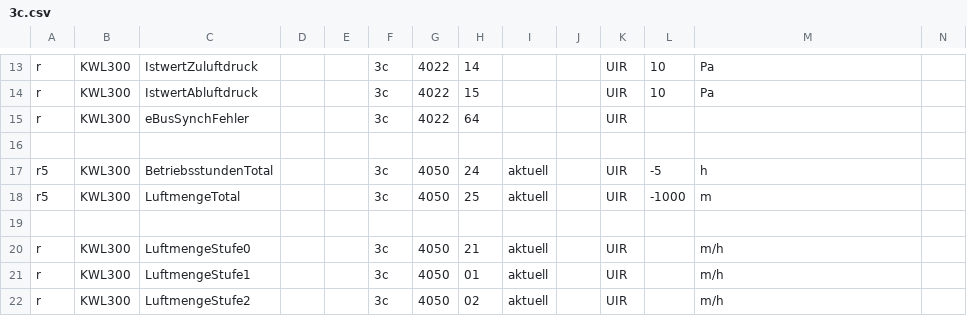
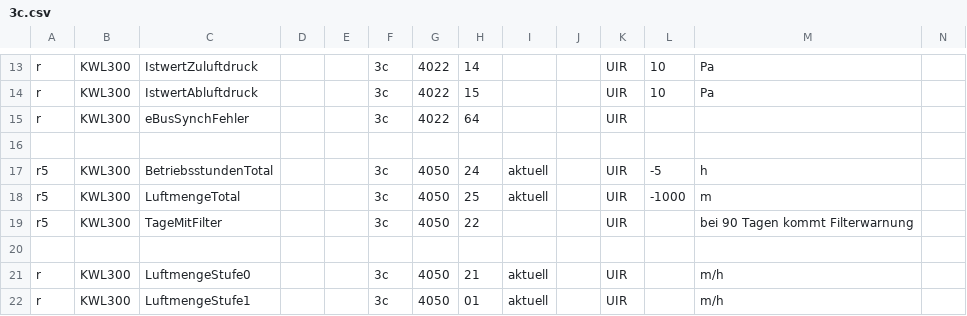
Before and after one commit to JanHBade/ebusd-configuration, a CSV file: ebusd-2.1.x/de/encon/3c.csv, drawn as a sheet; only a part is shown, gaps mark what is left out; the shorter side is filled out with more unchanged rows; rows hold the shown columns only; the diff names each change by its address in the sheet, - before the commit and + after, or states it on an @@ line.

Commit message:
Update 3c.csv

```diff
--- a/ebusd-2.1.x/de/encon/3c.csv
+++ b/ebusd-2.1.x/de/encon/3c.csv
+row 19: r5 | KWL300 | TageMitFilter |  |  | 3c | 4050 | 22 |  |  | UIR |  | bei 90 Tagen kommt Filterwarnung
```
